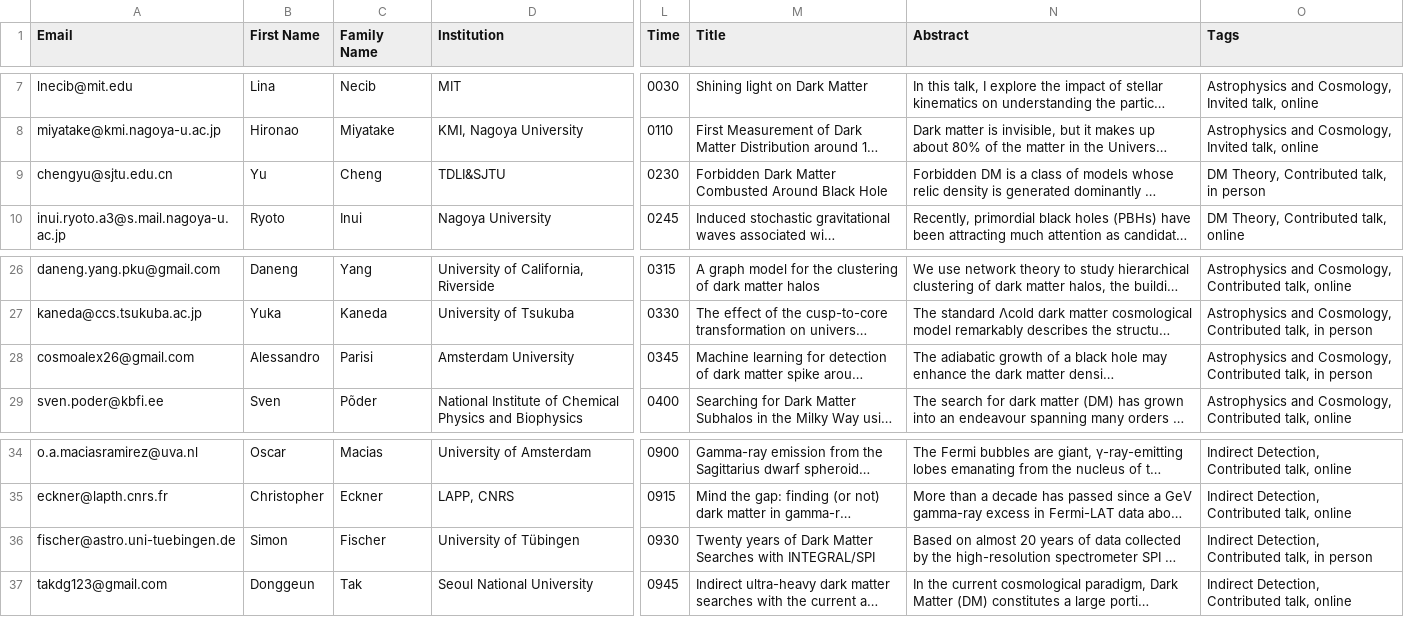
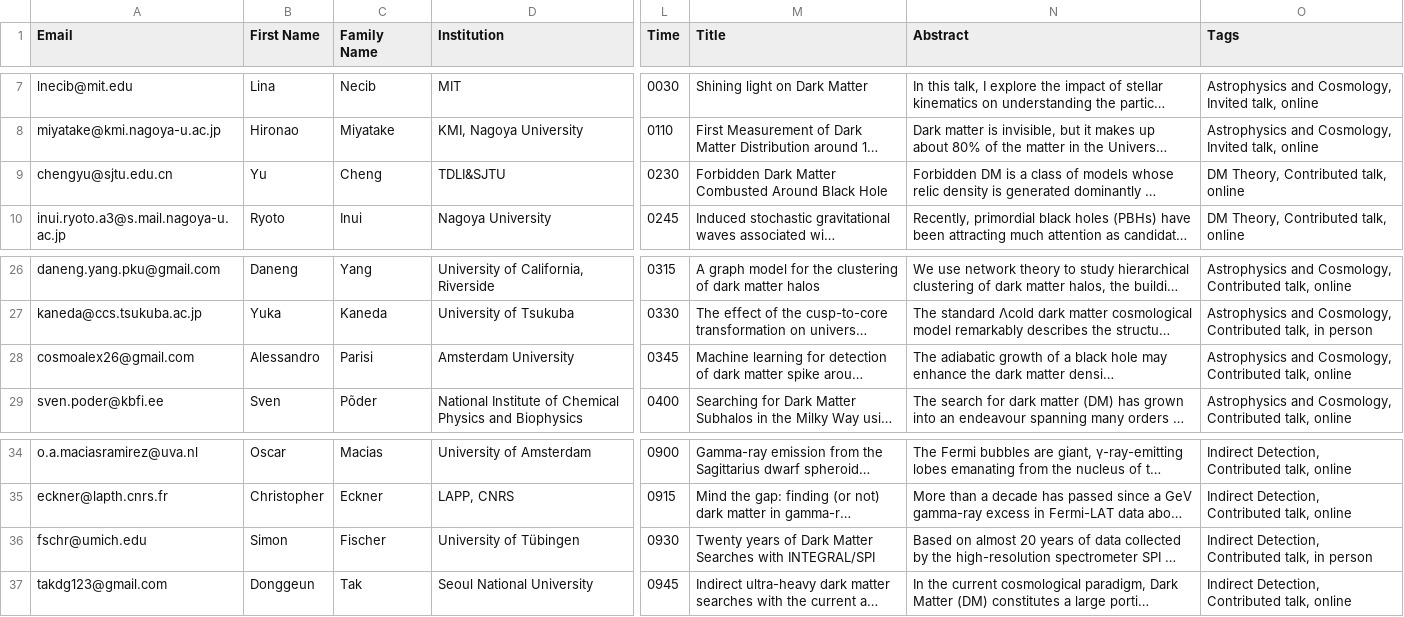
Before and after one commit to moritzhuetten/sazerac_template, a CSV file: data/schedule.csv, drawn as a sheet; only a part is shown, gaps mark what is left out; long unchanged cells end in …; the diff covers the shown part only; the diff names each change by its address in the sheet, - before the commit and + after, or states it on an @@ line.

```diff
--- a/data/schedule.csv
+++ b/data/schedule.csv
-O9 (Tags): DM Theory, Contributed talk, in person
+O9 (Tags): DM Theory, Contributed talk, online
-O28 (Tags): …Contributed talk, in person
+O28 (Tags): …Contributed talk, online
-A36 (Email): fischer@astro.uni-tuebingen.de
+A36 (Email): fschr@umich.edu
```
Also changed, not shown: 53 removed rows elsewhere in this file.
